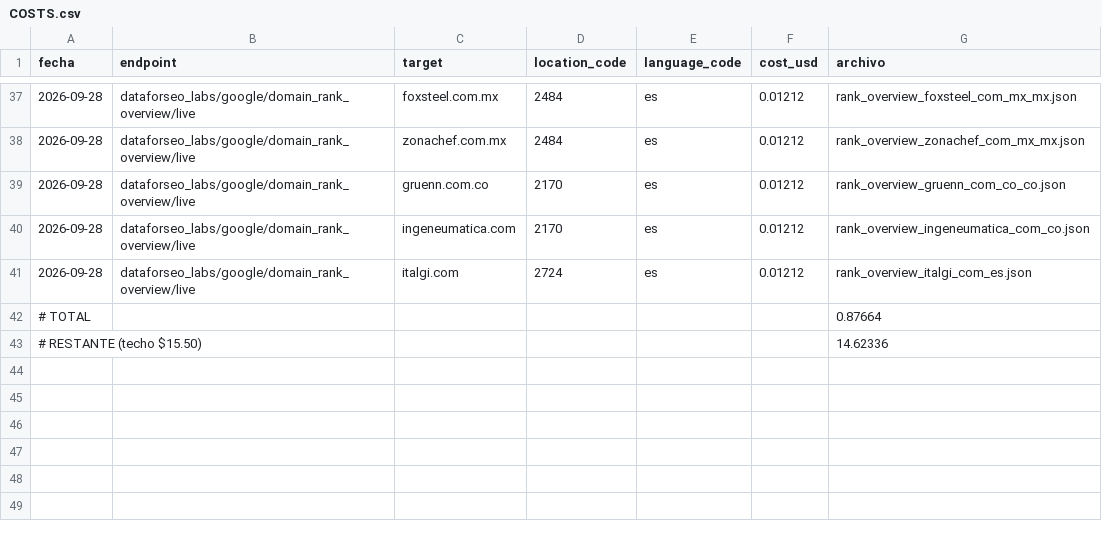
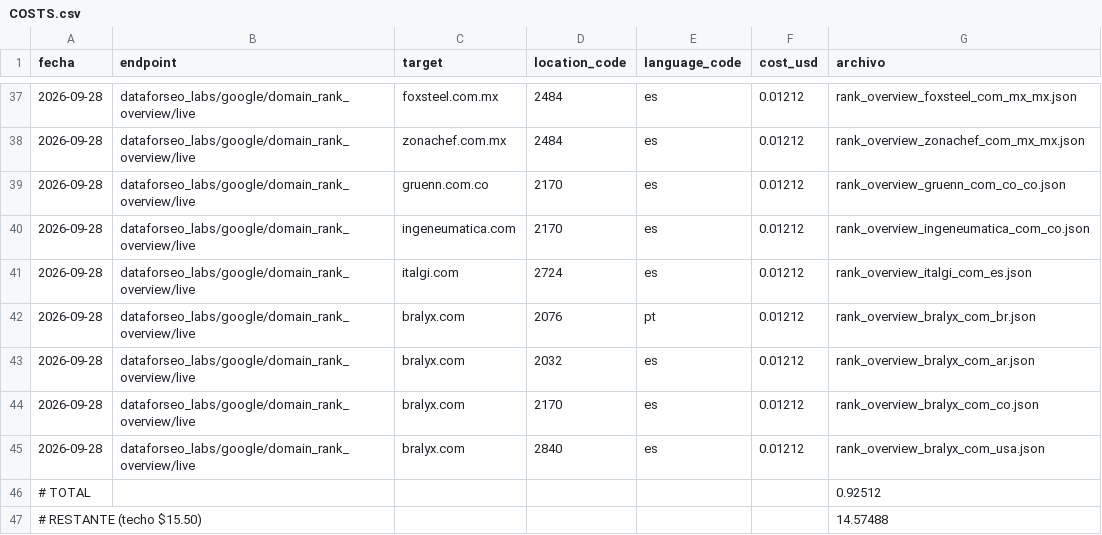
Before and after one commit to myseocompany/ari-wirechat, a CSV file: .ia/seo/data/dataforseo/COSTS.csv, drawn as a sheet; only a part is shown, gaps mark what is left out.

```diff
--- a/.ia/seo/data/dataforseo/COSTS.csv
+++ b/.ia/seo/data/dataforseo/COSTS.csv
@@ -41,3 +41,7 @@ fecha,endpoint,target,location_code,language_code,cost_usd,archivo
 2026-09-28,dataforseo_labs/google/domain_rank_overview/live,italgi.com,2724,es,0.01212,rank_overview_italgi_com_es.json
-# TOTAL,,,,,,0.87664,
-# RESTANTE (techo $15.50),,,,,,14.62336,
+2026-09-28,dataforseo_labs/google/domain_rank_overview/live,bralyx.com,2076,pt,0.01212,rank_overview_bralyx_com_br.json
+2026-09-28,dataforseo_labs/google/domain_rank_overview/live,bralyx.com,2032,es,0.01212,rank_overview_bralyx_com_ar.json
+2026-09-28,dataforseo_labs/google/domain_rank_overview/live,bralyx.com,2170,es,0.01212,rank_overview_bralyx_com_co.json
+2026-09-28,dataforseo_labs/google/domain_rank_overview/live,bralyx.com,2840,es,0.01212,rank_overview_bralyx_com_usa.json
+# TOTAL,,,,,,0.92512,
+# RESTANTE (techo $15.50),,,,,,14.57488,
```
Also changed, not shown: 16 other files.
